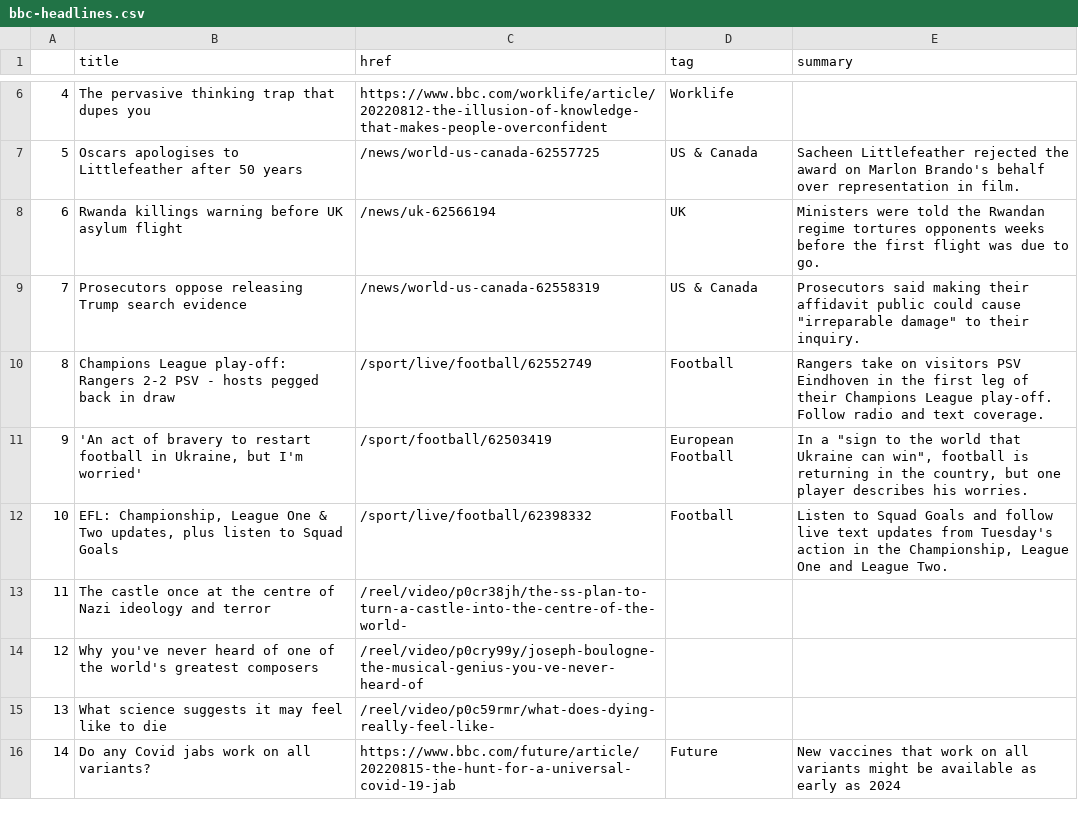
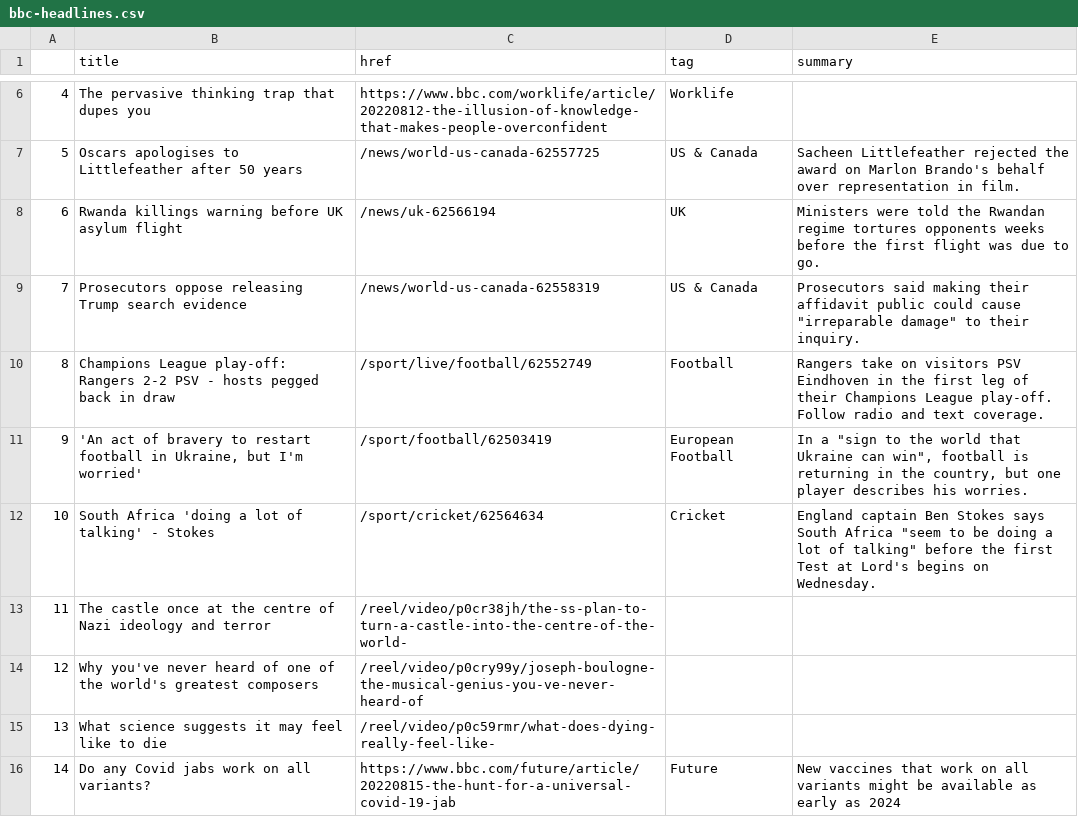
Before and after one commit to msalexford/automatic-scraper, a CSV file: bbc-headlines.csv, drawn as a sheet; only a part is shown, gaps mark what is left out.

```diff
--- a/bbc-headlines.csv
+++ b/bbc-headlines.csv
@@ -11,3 +11,3 @@
 9,"'An act of bravery to restart football in Ukraine, but I'm worried'",/sport/football/62503419,European Football,"In a ""sign to the world that Ukraine can win"", football is returning in the country, but one player describes his worries."
-10,"EFL: Championship, League One & Two updates, plus listen to Squad Goals",/sport/live/football/62398332,Football,"Listen to Squad Goals and follow live text updates from Tuesday's action in the Championship, League One and League Two."
+10,South Africa 'doing a lot of talking' - Stokes,/sport/cricket/62564634,Cricket,"England captain Ben Stokes says South Africa ""seem to be doing a lot of talking"" before the first Test at Lord's begins on Wednesday."
 11,The castle once at the centre of Nazi ideology and terror,/reel/video/p0cr38jh/the-ss-plan-to-turn-a-castle-into-the-centre-of-the-world-,,
```
